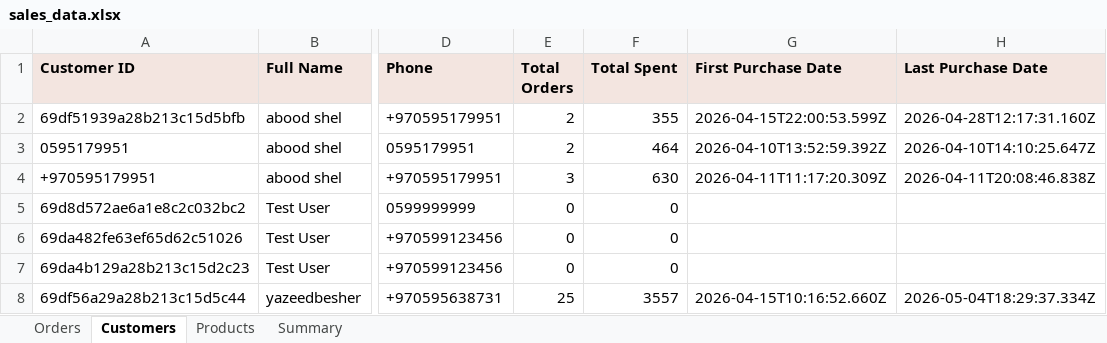
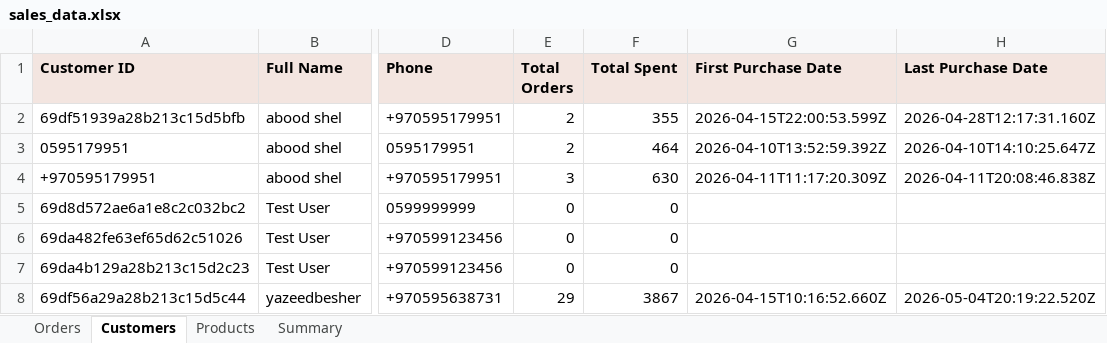
Before and after one commit to AbdAL-hadi/Athar, an Excel workbook: exports/sales_data.xlsx, sheet Customers, drawn as a sheet; only a part is shown, gaps mark what is left out; values as stored, in another font and other column widths than the file's, no borders; the diff names each change by its address in the sheet, - before the commit and + after, or states it on an @@ line.

```diff
--- a/exports/sales_data.xlsx (sheet Customers)
+++ b/exports/sales_data.xlsx (sheet Customers)
-E8 (Total Orders): 25
+E8 (Total Orders): 29
-F8 (Total Spent): 3557
+F8 (Total Spent): 3867
-H8 (Last Purchase Date): 2026-05-04T18:29:37.334Z
+H8 (Last Purchase Date): 2026-05-04T20:19:22.520Z
```
Also changed, not shown: sheet Orders, sheet Products, sheet Summary, 10 other files.
